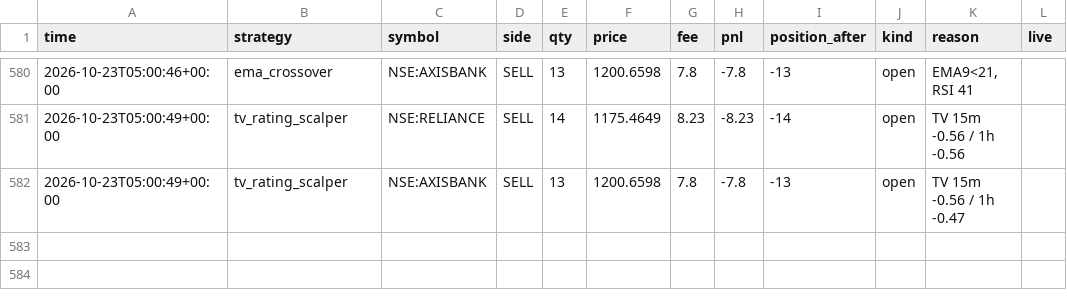
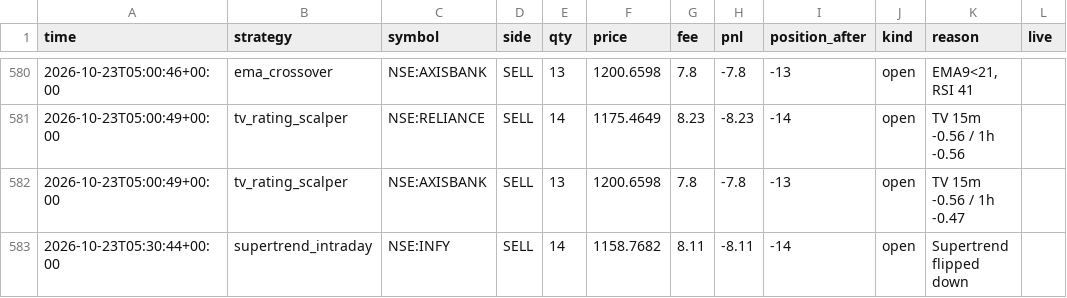
Before and after one commit to Yuvansh-Shah/algo-trading-platform, a CSV file: state/trades.csv, drawn as a sheet; only a part is shown, gaps mark what is left out; the diff names each change by its address in the sheet, - before the commit and + after, or states it on an @@ line.

```diff
--- a/state/trades.csv
+++ b/state/trades.csv
+row 583: 2026-10-23T05:30:44+00:00 | supertrend_intraday | NSE:INFY | SELL | 14 | 1158.7682 | 8.11 | -8.11 | -14 | open | Supertrend flipped down
```
Also changed, not shown: state/equity.csv, 4 other files.
